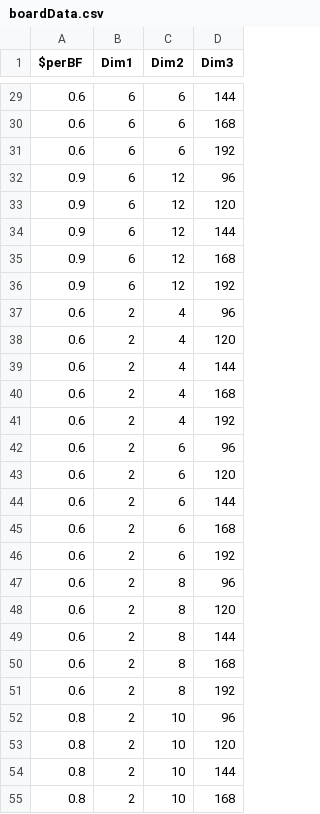
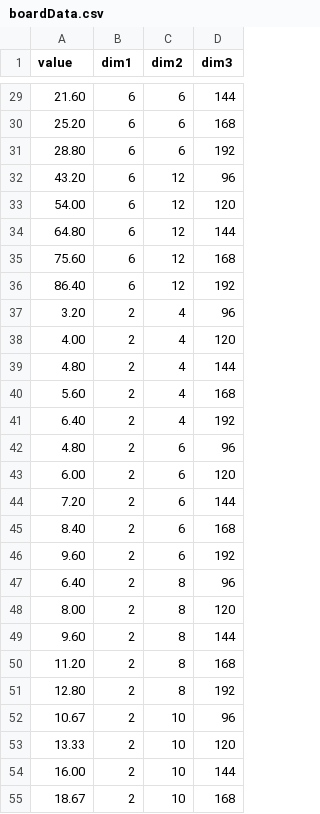
Before and after one commit to CryptomancerRB/logSplitter, a CSV file: boardData.csv, drawn as a sheet; only a part is shown, gaps mark what is left out; the diff covers the shown part only.

Commit message:
Change value per BF to value by multiplying dimensions together, dividing by 144, and multiplying by value per BF.

```diff
--- a/boardData.csv
+++ b/boardData.csv
@@ -1 +1 @@
-$perBF,Dim1,Dim2,Dim3
+value,dim1,dim2,dim3
@@ -29,27 +29,27 @@ $perBF,Dim1,Dim2,Dim3
-0.6,6,6,144
-0.6,6,6,168
-0.6,6,6,192
-0.9,6,12,96
-0.9,6,12,120
-0.9,6,12,144
-0.9,6,12,168
-0.9,6,12,192
-0.6,2,4,96
-0.6,2,4,120
-0.6,2,4,144
-0.6,2,4,168
-0.6,2,4,192
-0.6,2,6,96
-0.6,2,6,120
-0.6,2,6,144
-0.6,2,6,168
-0.6,2,6,192
-0.6,2,8,96
-0.6,2,8,120
-0.6,2,8,144
-0.6,2,8,168
-0.6,2,8,192
-0.8,2,10,96
-0.8,2,10,120
-0.8,2,10,144
-0.8,2,10,168
+21.60,6,6,144
+25.20,6,6,168
+28.80,6,6,192
+43.20,6,12,96
+54.00,6,12,120
+64.80,6,12,144
+75.60,6,12,168
+86.40,6,12,192
+3.20,2,4,96
+4.00,2,4,120
+4.80,2,4,144
+5.60,2,4,168
+6.40,2,4,192
+4.80,2,6,96
+6.00,2,6,120
+7.20,2,6,144
+8.40,2,6,168
+9.60,2,6,192
+6.40,2,8,96
+8.00,2,8,120
+9.60,2,8,144
+11.20,2,8,168
+12.80,2,8,192
+10.67,2,10,96
+13.33,2,10,120
+16.00,2,10,144
+18.67,2,10,168
```
Also changed, not shown: 78 edited cells elsewhere in this file.
